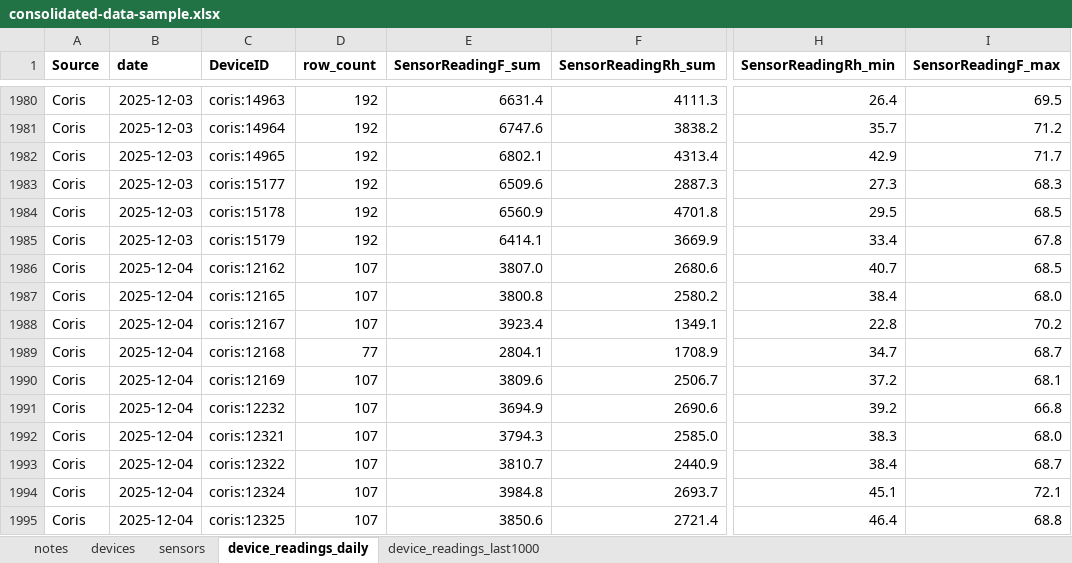
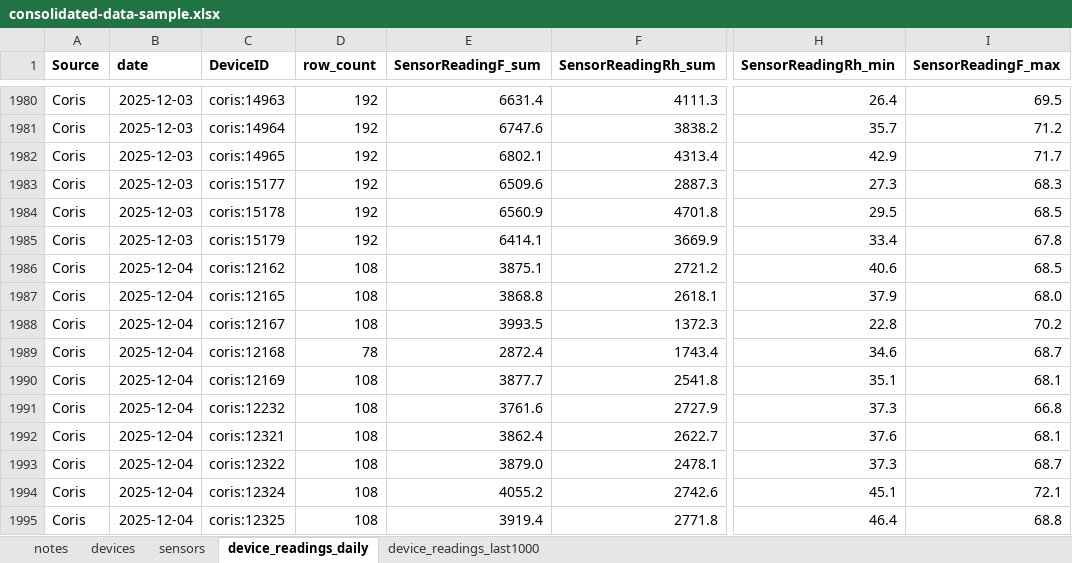
Before and after one commit to Environmental-Pipeline/environmental-sensor-poc, an Excel workbook: data-runner/consolidated-data-sample.xlsx, sheet device_readings_daily, drawn as a sheet; only a part is shown, gaps mark what is left out; values as stored, in another font and other column widths than the file's, no borders; the diff covers the shown part only; the diff names each change by its address in the sheet, - before the commit and + after, or states it on an @@ line.

```diff
--- a/data-runner/consolidated-data-sample.xlsx (sheet device_readings_daily)
+++ b/data-runner/consolidated-data-sample.xlsx (sheet device_readings_daily)
-D1986:D1988 (row_count): 107
+D1986:D1988 (row_count): 108
-E1986 (SensorReadingF_sum): 3807.0
+E1986 (SensorReadingF_sum): 3875.1
-F1986 (SensorReadingRh_sum): 2680.6
+F1986 (SensorReadingRh_sum): 2721.2
-H1986 (SensorReadingRh_min): 40.7
+H1986 (SensorReadingRh_min): 40.6
-E1987 (SensorReadingF_sum): 3800.8
+E1987 (SensorReadingF_sum): 3868.8
-F1987 (SensorReadingRh_sum): 2580.2
+F1987 (SensorReadingRh_sum): 2618.1
-H1987 (SensorReadingRh_min): 38.4
+H1987 (SensorReadingRh_min): 37.9
-E1988 (SensorReadingF_sum): 3923.4
+E1988 (SensorReadingF_sum): 3993.5
-F1988 (SensorReadingRh_sum): 1349.1
+F1988 (SensorReadingRh_sum): 1372.3
-D1989 (row_count): 77
+D1989 (row_count): 78
-E1989 (SensorReadingF_sum): 2804.1
+E1989 (SensorReadingF_sum): 2872.4
-F1989 (SensorReadingRh_sum): 1708.9
+F1989 (SensorReadingRh_sum): 1743.4
-H1989 (SensorReadingRh_min): 34.7
+H1989 (SensorReadingRh_min): 34.6
-D1990:D1995 (row_count): 107
+D1990:D1995 (row_count): 108
-E1990 (SensorReadingF_sum): 3809.6
+E1990 (SensorReadingF_sum): 3877.7
-F1990 (SensorReadingRh_sum): 2506.7
+F1990 (SensorReadingRh_sum): 2541.8
-H1990 (SensorReadingRh_min): 37.2
+H1990 (SensorReadingRh_min): 35.1
-E1991 (SensorReadingF_sum): 3694.9
+E1991 (SensorReadingF_sum): 3761.6
-F1991 (SensorReadingRh_sum): 2690.6
+F1991 (SensorReadingRh_sum): 2727.9
-H1991 (SensorReadingRh_min): 39.2
+H1991 (SensorReadingRh_min): 37.3
-E1992 (SensorReadingF_sum): 3794.3
+E1992 (SensorReadingF_sum): 3862.4
-F1992 (SensorReadingRh_sum): 2585.0
+F1992 (SensorReadingRh_sum): 2622.7
-H1992 (SensorReadingRh_min): 38.3
+H1992 (SensorReadingRh_min): 37.6
-I1992 (SensorReadingF_max): 68.0
+I1992 (SensorReadingF_max): 68.1
-E1993 (SensorReadingF_sum): 3810.7
+E1993 (SensorReadingF_sum): 3879.0
-F1993 (SensorReadingRh_sum): 2440.9
+F1993 (SensorReadingRh_sum): 2478.1
-H1993 (SensorReadingRh_min): 38.4
+H1993 (SensorReadingRh_min): 37.3
-E1994 (SensorReadingF_sum): 3984.8
+E1994 (SensorReadingF_sum): 4055.2
-F1994 (SensorReadingRh_sum): 2693.7
+F1994 (SensorReadingRh_sum): 2742.6
-E1995 (SensorReadingF_sum): 3850.6
+E1995 (SensorReadingF_sum): 3919.4
-F1995 (SensorReadingRh_sum): 2721.4
+F1995 (SensorReadingRh_sum): 2771.8
```
Also changed, not shown: 347 edited cells elsewhere in this sheet, sheet device_readings_last1000, 8 other files.
